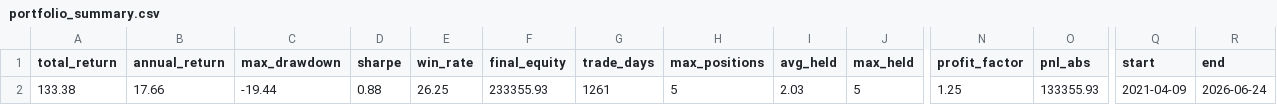
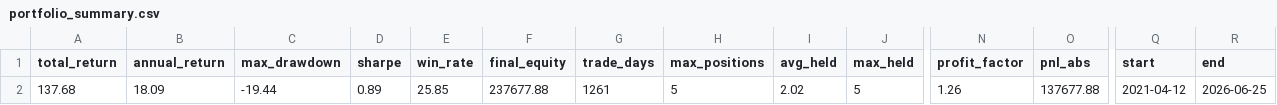
Before and after one commit to eclatnest/etf-consensus, a CSV file: published/daily/portfolio_summary.csv, drawn as a sheet; only a part is shown, gaps mark what is left out; the diff names each change by its address in the sheet, - before the commit and + after, or states it on an @@ line.

```diff
--- a/published/daily/portfolio_summary.csv
+++ b/published/daily/portfolio_summary.csv
-A2 (total_return): 133.38
+A2 (total_return): 137.68
-B2 (annual_return): 17.66
+B2 (annual_return): 18.09
-D2 (sharpe): 0.88
+D2 (sharpe): 0.89
-E2 (win_rate): 26.25
+E2 (win_rate): 25.85
-F2 (final_equity): 233355.93
+F2 (final_equity): 237677.88
-I2 (avg_held): 2.03
+I2 (avg_held): 2.02
-N2 (profit_factor): 1.25
+N2 (profit_factor): 1.26
-O2 (pnl_abs): 133355.93
+O2 (pnl_abs): 137677.88
-Q2 (start): 2021-04-09
+Q2 (start): 2021-04-12
-R2 (end): 2026-06-24
+R2 (end): 2026-06-25
```
Also changed, not shown: published/daily/next_open_actions.csv, published/daily/portfolio_snapshot.csv, 5 other files.
